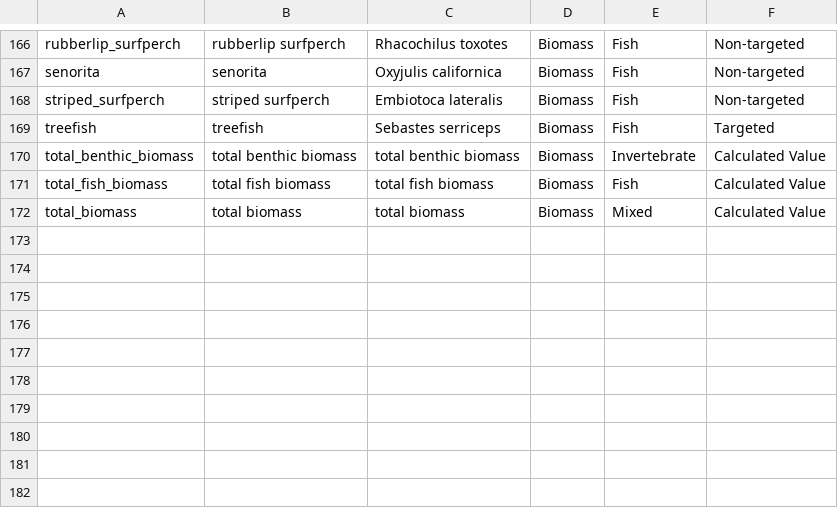
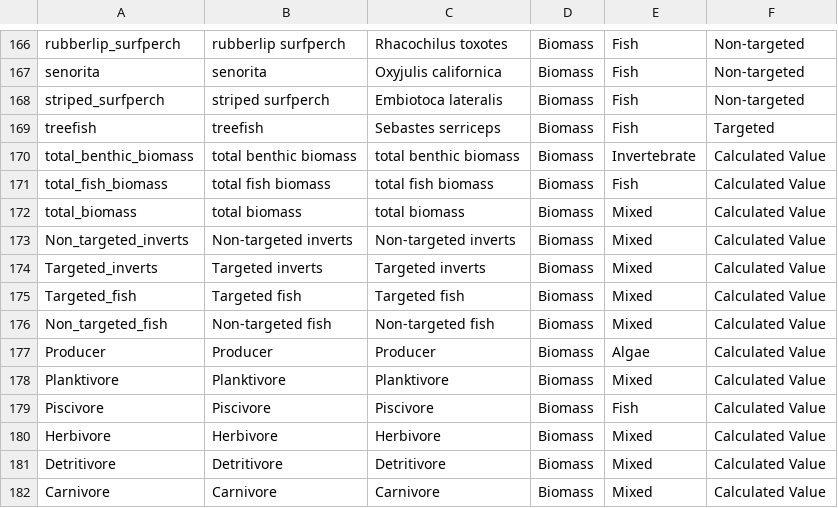
Before and after one commit to cullen-molitor/KFM_Shiny_App, a CSV file: App/Meta_Data/Mixed_Data_xref_Fish_Biomass.csv, drawn as a sheet; only a part is shown, gaps mark what is left out; the diff names each change by its address in the sheet, - before the commit and + after, or states it on an @@ line.

Commit message:
Changed from csv to feather file format for data frames

```diff
--- a/App/Meta_Data/Mixed_Data_xref_Fish_Biomass.csv
+++ b/App/Meta_Data/Mixed_Data_xref_Fish_Biomass.csv
+row 173: Non_targeted_inverts | Non-targeted inverts | Non-targeted inverts | Biomass | Mixed | Calculated Value
+row 174: Targeted_inverts | Targeted inverts | Targeted inverts | Biomass | Mixed | Calculated Value
+row 175: Targeted_fish | Targeted fish | Targeted fish | Biomass | Mixed | Calculated Value
+row 176: Non_targeted_fish | Non-targeted fish | Non-targeted fish | Biomass | Mixed | Calculated Value
+row 177: Producer | Producer | Producer | Biomass | Algae | Calculated Value
+row 178: Planktivore | Planktivore | Planktivore | Biomass | Mixed | Calculated Value
+row 179: Piscivore | Piscivore | Piscivore | Biomass | Fish | Calculated Value
+row 180: Herbivore | Herbivore | Herbivore | Biomass | Mixed | Calculated Value
+row 181: Detritivore | Detritivore | Detritivore | Biomass | Mixed | Calculated Value
+row 182: Carnivore | Carnivore | Carnivore | Biomass | Mixed | Calculated Value
```
Also changed, not shown: App/Meta_Data/Mixed_Data_xref_Fish_Density.csv, App/Meta_Data/Species_Complete.csv, 43 other files.
